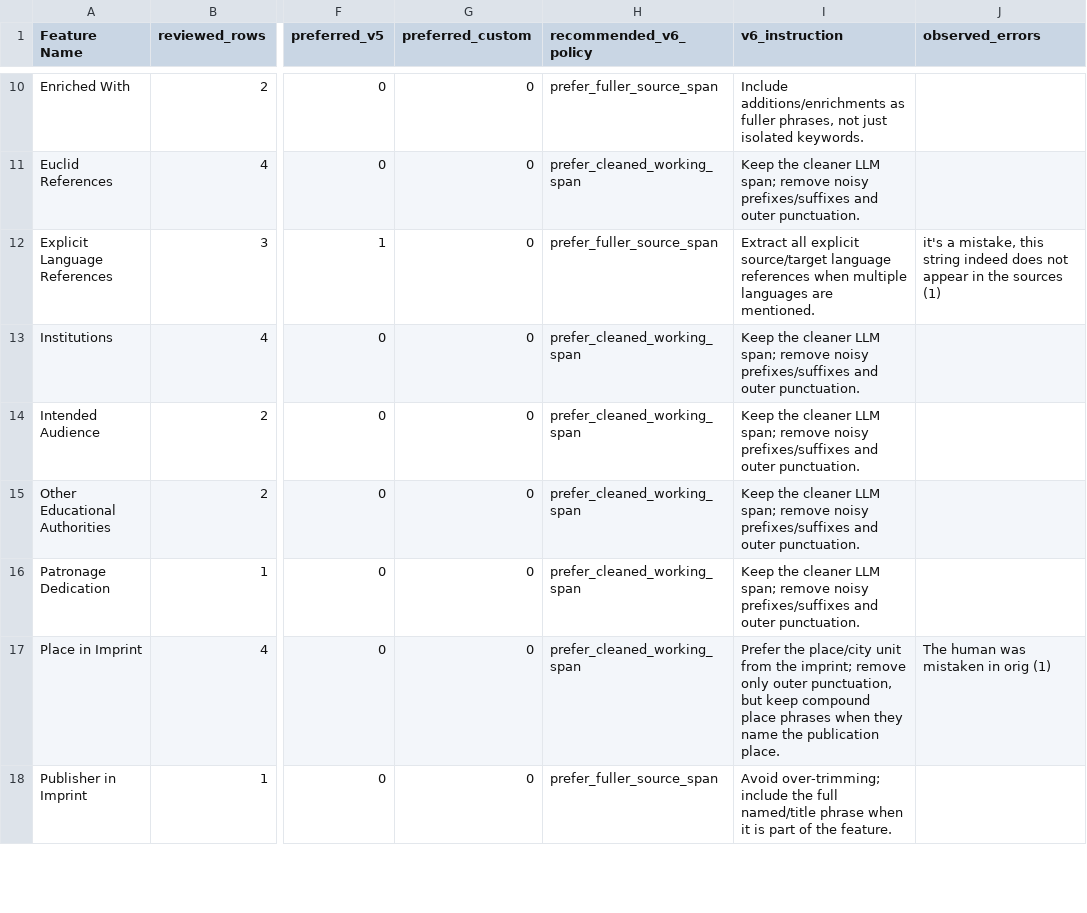
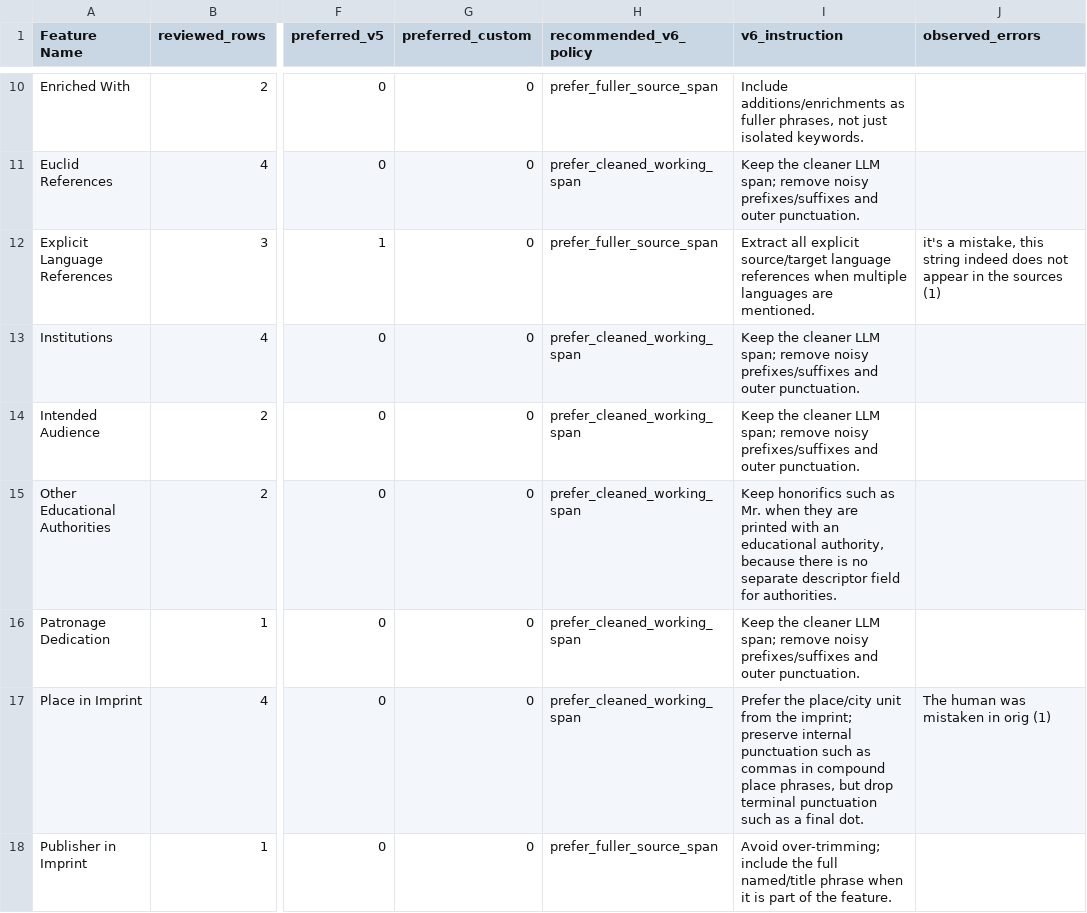
Before and after one commit to Euclides-EM/commentaria-hub, a CSV file: features_comparison_v1_v5_review/v6_feature_rules.csv, drawn as a sheet; only a part is shown, gaps mark what is left out; the diff covers the shown part only; the diff names each change by its address in the sheet, - before the commit and + after, or states it on an @@ line.

```diff
--- a/features_comparison_v1_v5_review/v6_feature_rules.csv
+++ b/features_comparison_v1_v5_review/v6_feature_rules.csv
-I15 (v6_instruction): Keep the cleaner LLM span; remove noisy prefixes/suffixes and outer punctuation.
+I15 (v6_instruction): Keep honorifics such as Mr. when they are printed with an educational authority, because there is no separate descriptor field for authorities.
-I17 (v6_instruction): …the imprint; remove only outer punctuation, but keep compound place phrases when they name the publication place.
+I17 (v6_instruction): …the imprint; preserve internal punctuation such as commas in compound place phrases, but drop terminal punctuation such as a final dot.
```
Also changed, not shown: 3 edited cells elsewhere in this file, 3 other files.
